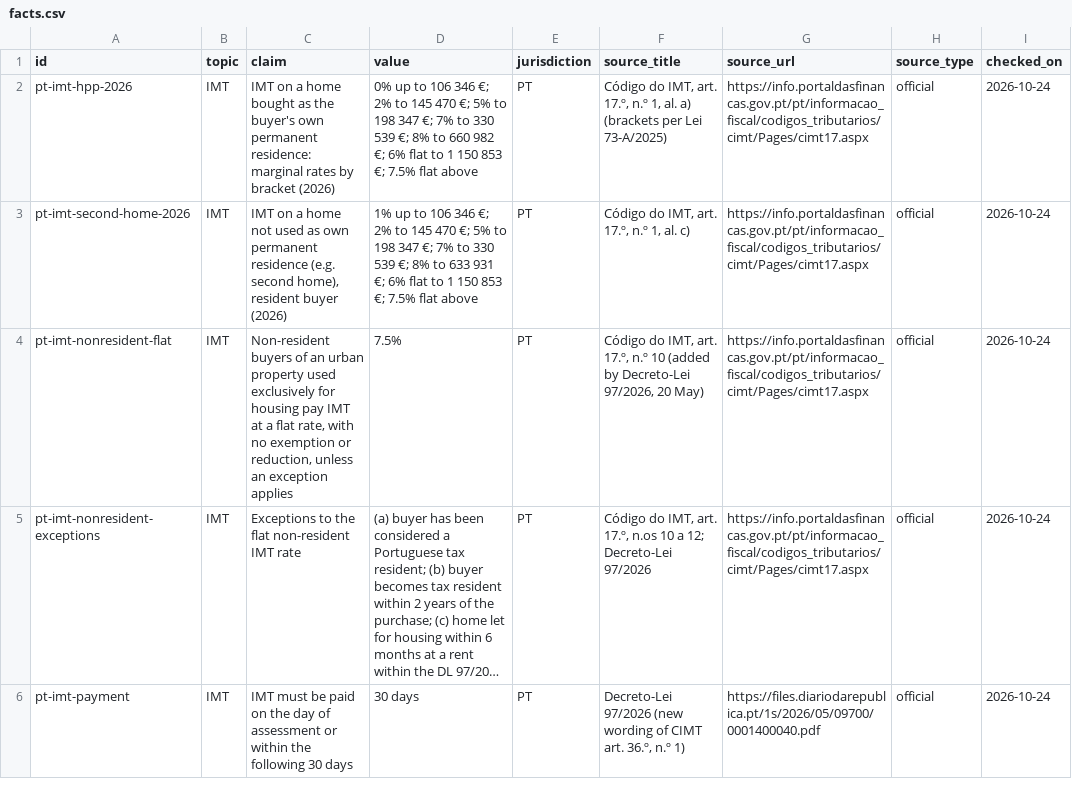
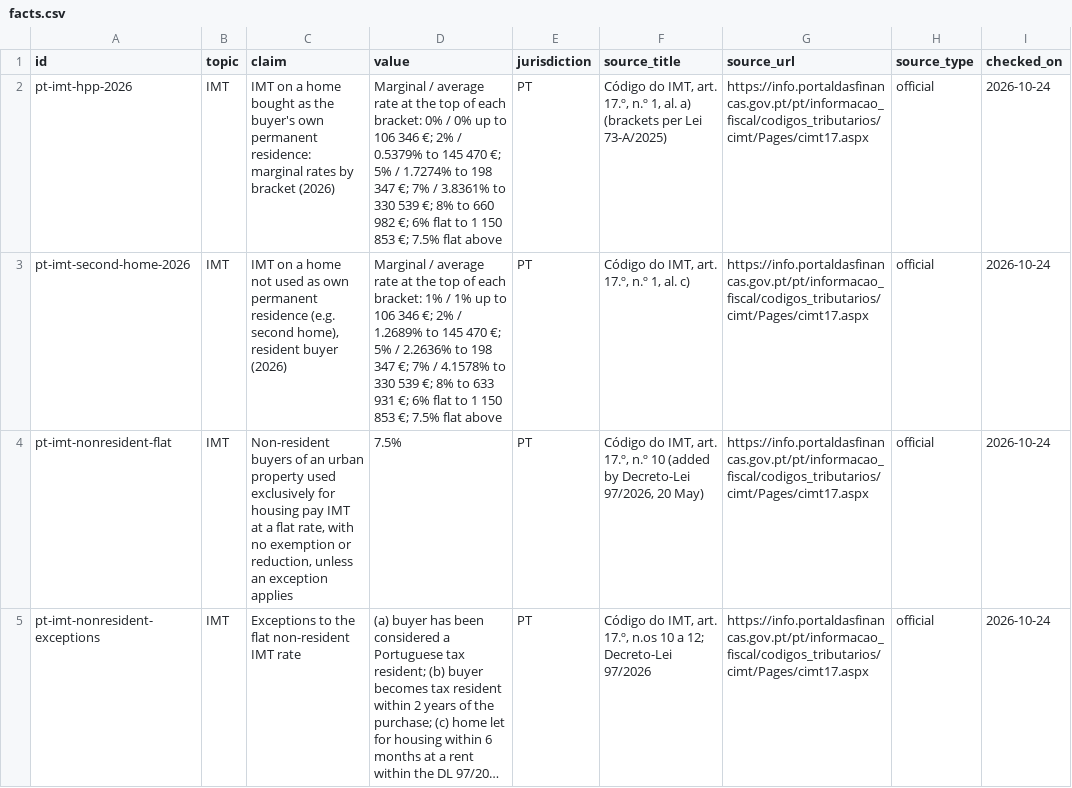
Before and after one commit to danielvasconceloscardoso-tech/imoveis-portugal, a CSV file: content/facts/facts.csv, drawn as a sheet; only a part is shown; the shorter side is filled out with more unchanged rows; long unchanged cells end in …; the diff names each change by its address in the sheet, - before the commit and + after, or states it on an @@ line.

```diff
--- a/content/facts/facts.csv
+++ b/content/facts/facts.csv
-D2 (value): 0% up to 106 346 €; 2% to 145 470 €; 5% to 198 347 €; 7% to 330…
+D2 (value): Marginal / average rate at the top of each bracket: 0% / 0% up to 106 346 €; 2% / 0.5379% to 145 470 €; 5% / 1.7274% to 198 347 €; 7% / 3.8361% to 330…
-D3 (value): 1% up to 106 346 €; 2% to 145 470 €; 5% to 198 347 €; 7% to 330…
+D3 (value): Marginal / average rate at the top of each bracket: 1% / 1% up to 106 346 €; 2% / 1.2689% to 145 470 €; 5% / 2.2636% to 198 347 €; 7% / 4.1578% to 330…
```
Also changed, not shown: 39 other files.
